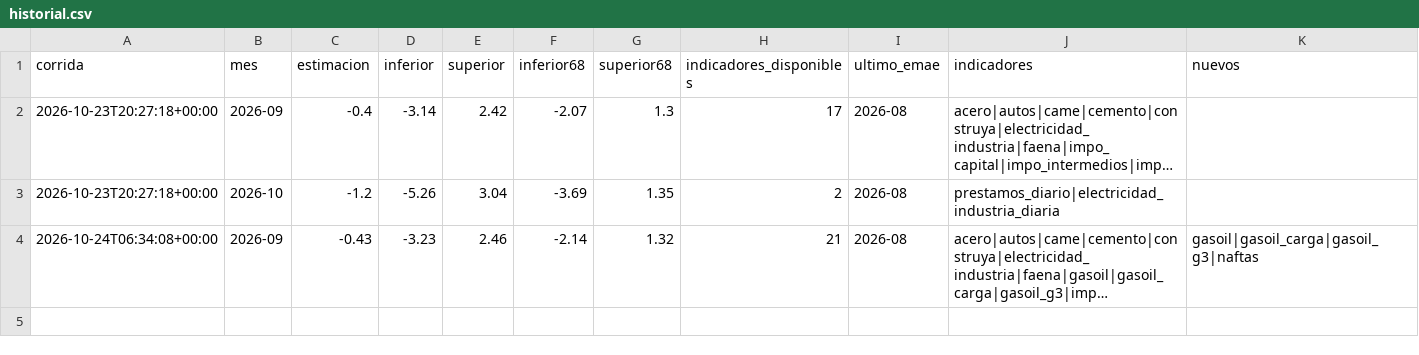
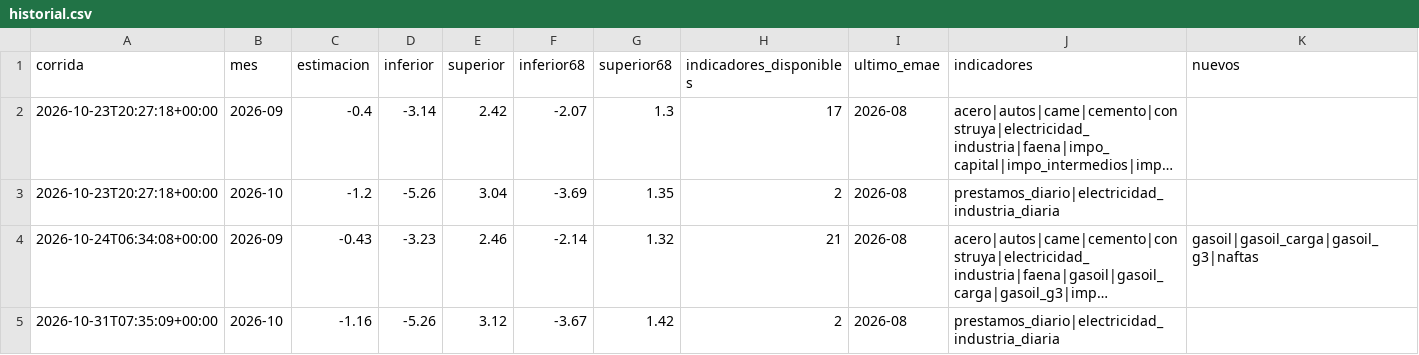
Before and after one commit to rodrigotperelsztein-source/indicador-adelantado, a CSV file: data/historial.csv, drawn as a sheet; long unchanged cells end in …; the diff names each change by its address in the sheet, - before the commit and + after, or states it on an @@ line.

```diff
--- a/data/historial.csv
+++ b/data/historial.csv
+row 5: 2026-10-31T07:35:09+00:00 | 2026-10 | -1.16 | -5.26 | 3.12 | -3.67 | 1.42 | 2 | 2026-08 | prestamos_diario|electricidad_industria_diaria
```
Also changed, not shown: data/insumos/electricidad_industria_diaria.csv, data/insumos/prestamos.csv, 3 other files.
